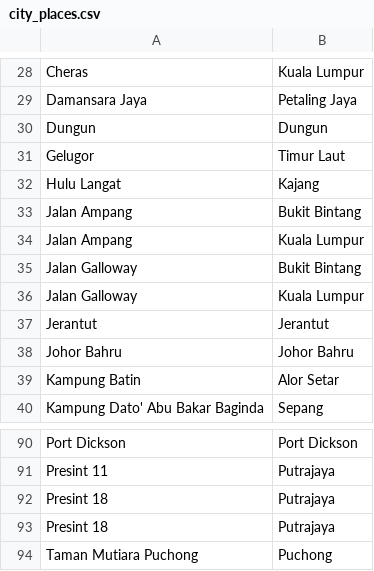
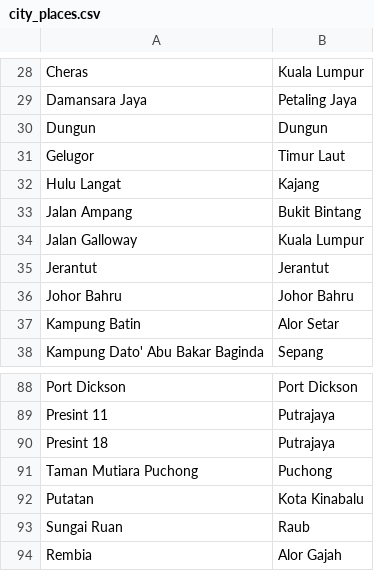
Before and after one commit to Light2Dark/quality-of-life, a CSV file: dbt/seeds/city_places.csv, drawn as a sheet; only a part is shown, gaps mark what is left out; the shorter side is filled out with more unchanged rows; the diff names each change by its address in the sheet, - before the commit and + after, or states it on an @@ line.

```diff
--- a/dbt/seeds/city_places.csv
+++ b/dbt/seeds/city_places.csv
-row 34: Jalan Ampang | Kuala Lumpur
-row 35: Jalan Galloway | Bukit Bintang
-row 92: Presint 18 | Putrajaya
```
Also changed, not shown: dbt/seeds/state_locations.csv.
